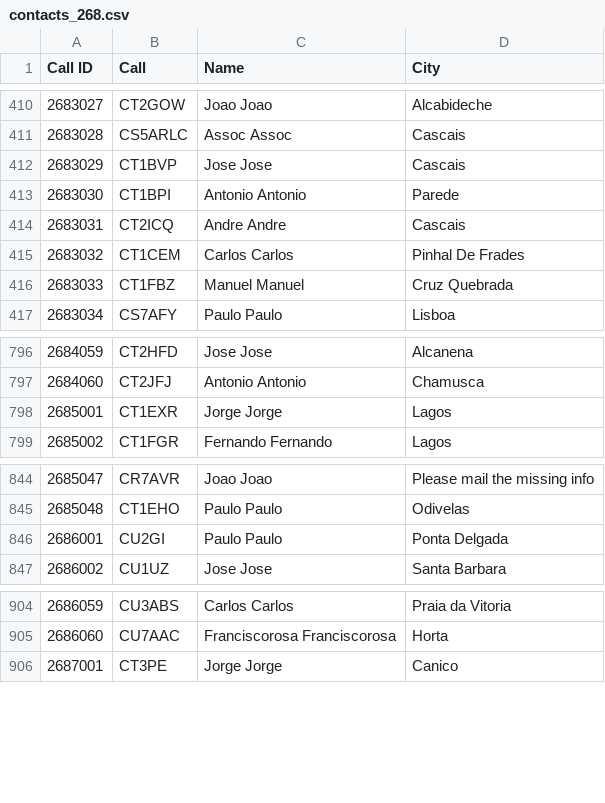
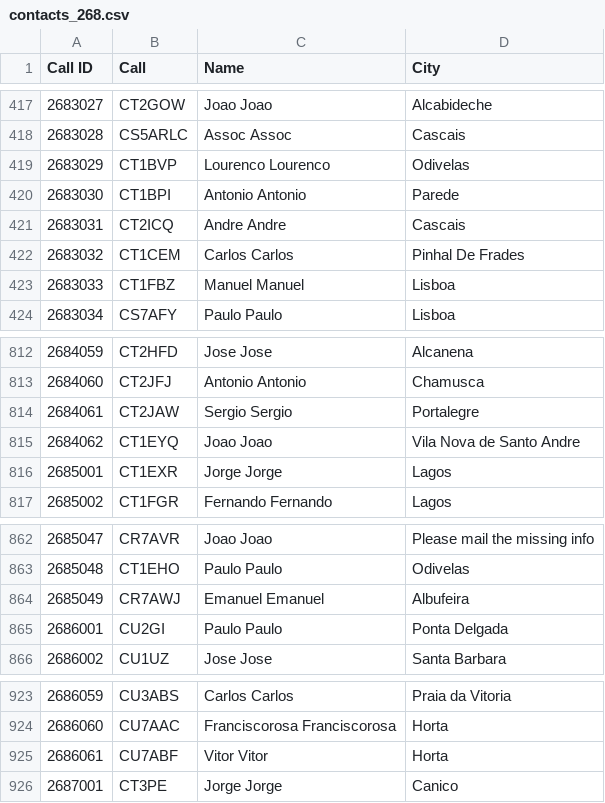
Before and after one commit to pjao/md380tools-PT, a CSV file: contacts_268.csv, drawn as a sheet; only a part is shown, gaps mark what is left out; the diff covers the shown part only.

```diff
--- a/contacts_268.csv
+++ b/contacts_268.csv
@@ -411,3 +418,3 @@ Call ID	Call	Name	City
 2683028	CS5ARLC	Assoc Assoc	Cascais
-2683029	CT1BVP	Jose Jose	Cascais
+2683029	CT1BVP	Lourenco Lourenco	Odivelas
 2683030	CT1BPI	Antonio Antonio	Parede
@@ -415,3 +422,3 @@ Call ID	Call	Name	City
 2683032	CT1CEM	Carlos Carlos	Pinhal De Frades
-2683033	CT1FBZ	Manuel Manuel	Cruz Quebrada
+2683033	CT1FBZ	Manuel Manuel	Lisboa
 2683034	CS7AFY	Paulo Paulo	Lisboa
@@ -797,2 +813,4 @@ Call ID	Call	Name	City
 2684060	CT2JFJ	Antonio Antonio	Chamusca
+2684061	CT2JAW	Sergio Sergio	Portalegre
+2684062	CT1EYQ	Joao Joao	Vila Nova de Santo Andre
 2685001	CT1EXR	Jorge Jorge	Lagos
@@ -845,2 +863,3 @@ Call ID	Call	Name	City
 2685048	CT1EHO	Paulo Paulo	Odivelas
+2685049	CR7AWJ	Emanuel Emanuel	Albufeira
 2686001	CU2GI	Paulo Paulo	Ponta Delgada
@@ -905,2 +924,3 @@ Call ID	Call	Name	City
 2686060	CU7AAC	Franciscorosa Franciscorosa	Horta
+2686061	CU7ABF	Vitor Vitor	Horta
 2687001	CT3PE	Jorge Jorge	Canico
```
Also changed, not shown: 16 added rows and 1 edited cell elsewhere in this file, 1 other file.
